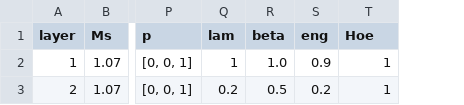
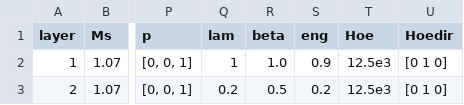
Before and after one commit to LemurPwned/PyMag, a CSV file: pymag/presets/defaultParameters.csv, drawn as a sheet; only a part is shown, gaps mark what is left out; the diff names each change by its address in the sheet, - before the commit and + after, or states it on an @@ line.

```diff
--- a/pymag/presets/defaultParameters.csv
+++ b/pymag/presets/defaultParameters.csv
+column U (Hoedir), rows 2-3: [0 1 0] | [0 1 0]
-T2:T3 (Hoe): 1
+T2:T3 (Hoe): 12.5e3
```
Also changed, not shown: 12 other files.
